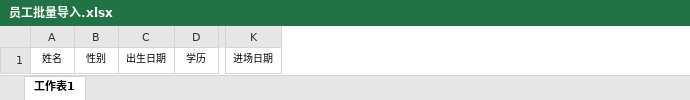
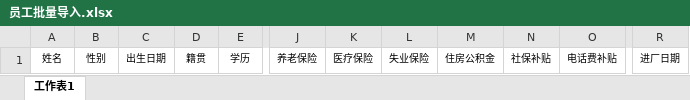
Before and after one commit to liuyq913/product, an Excel workbook: src/main/webapp/template/员工批量导入.xlsx, sheet 工作表1, drawn as a sheet; only a part is shown, gaps mark what is left out; values as stored, in another font and other column widths than the file's, no borders; removed rows and columns are numbered as before the commit, all else as after; the diff names each change by its address in the sheet, - before the commit and + after, or states it on an @@ line.

```diff
--- a/src/main/webapp/template/员工批量导入.xlsx (sheet 工作表1)
+++ b/src/main/webapp/template/员工批量导入.xlsx (sheet 工作表1)
+column D, row 1: 籍贯
+column J, row 1: 养老保险
+column K, row 1: 医疗保险
+column L, row 1: 失业保险
+column M, row 1: 住房公积金
+column N, row 1: 社保补贴
+column O, row 1: 电话费补贴
-column K, row 1: 进场日期
+column R, row 1: 进厂日期
```
Also changed, not shown: 1 other file.
